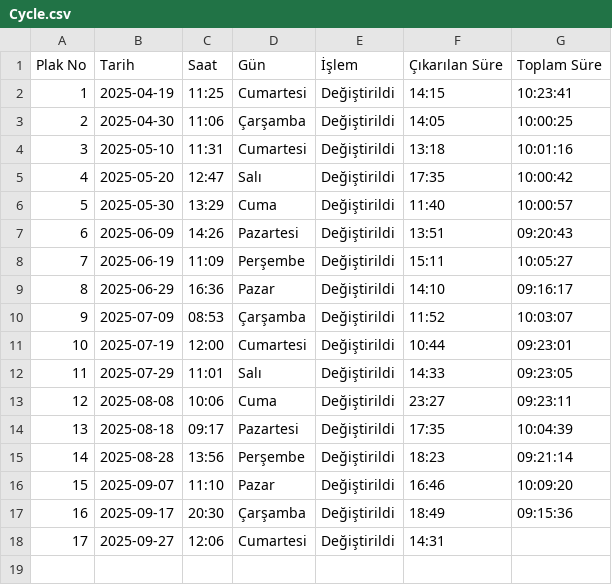
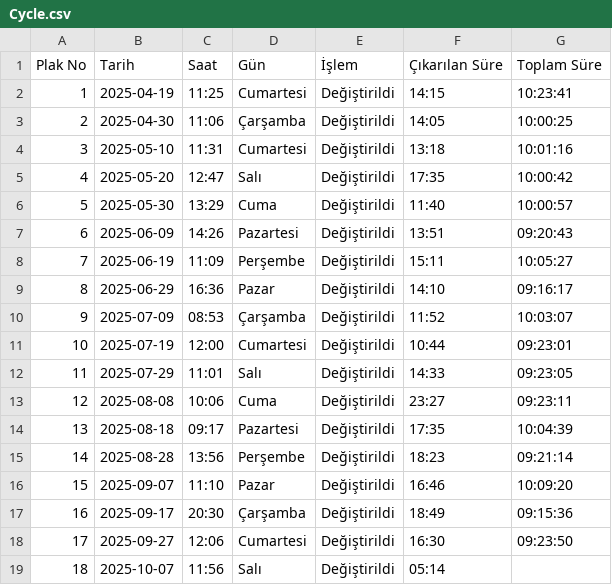
Before and after one commit to bkaanulgen/Aligner, a CSV file: csv/Cycle.csv, drawn as a sheet.

```diff
--- a/csv/Cycle.csv
+++ b/csv/Cycle.csv
@@ -17,2 +17,3 @@ Plak No;Tarih;Saat;Gün;İşlem;Çıkarılan Süre;Toplam Süre
 16;2025-09-17;20:30;Çarşamba;Değiştirildi;18:49;09:15:36
-17;2025-09-27;12:06;Cumartesi;Değiştirildi;14:31;
+17;2025-09-27;12:06;Cumartesi;Değiştirildi;16:30;09:23:50
+18;2025-10-07;11:56;Salı;Değiştirildi;05:14;
```
Also changed, not shown: csv/All.csv, csv/Sum.csv.
